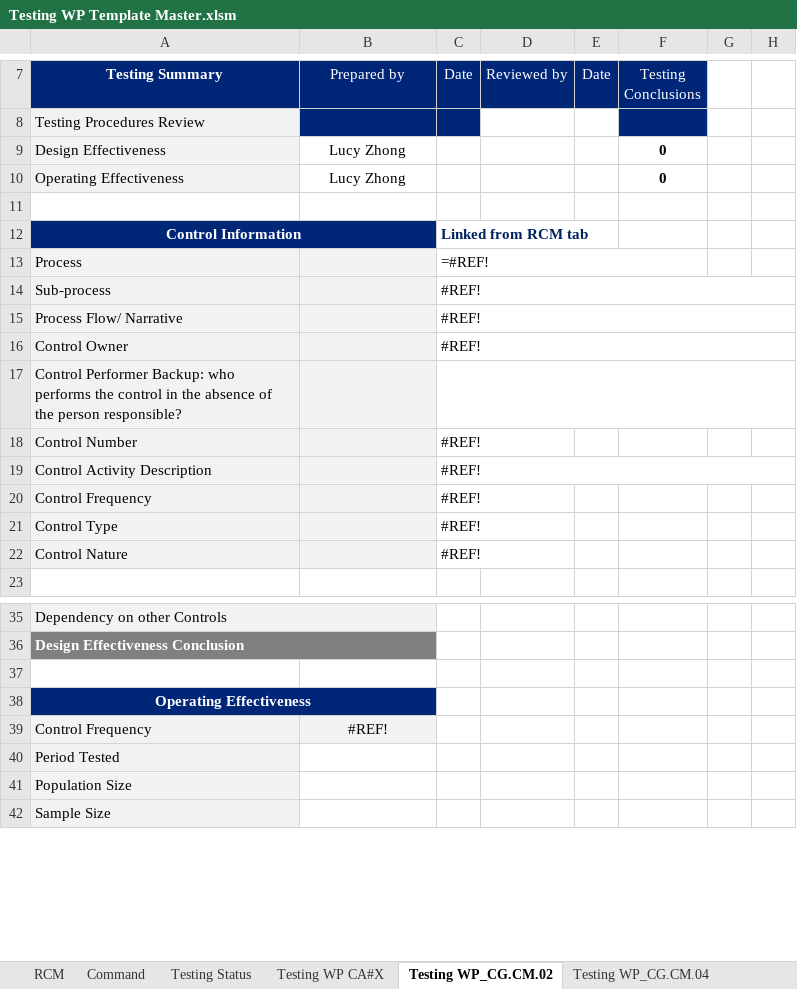
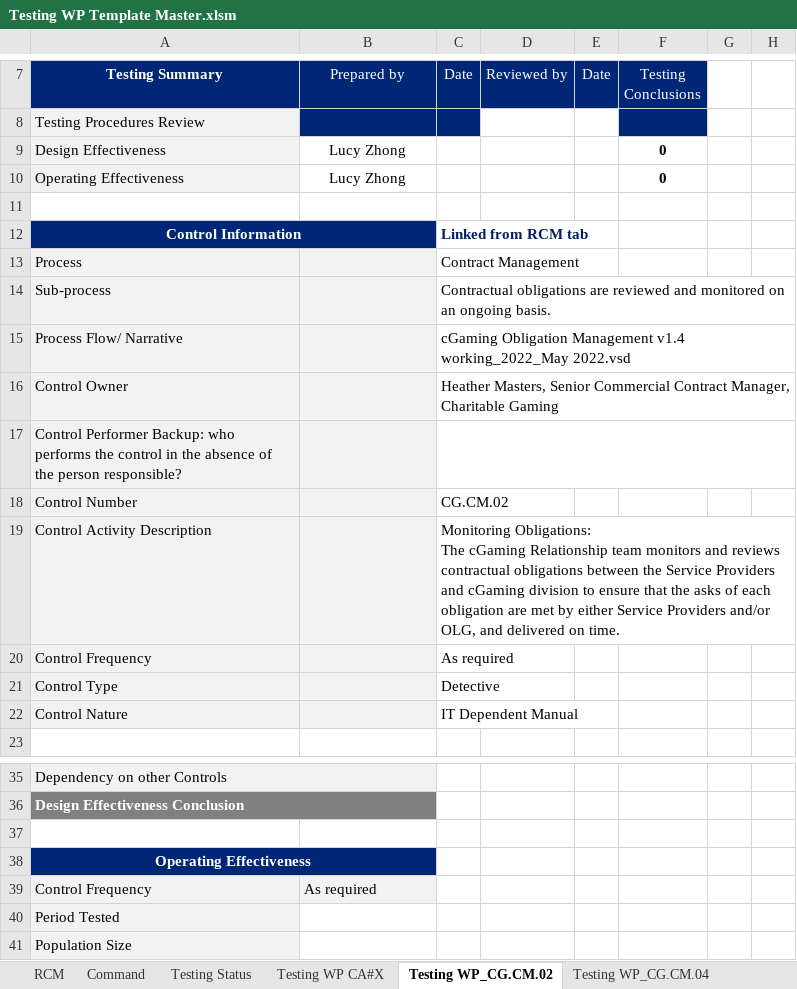
Before and after one commit to zhonglucy/excel-vba, an Excel workbook: Testing WP Template Master.xlsm, sheet Testing WP_CG.CM.02, drawn as a sheet; only a part is shown, gaps mark what is left out; the shorter side is filled out with more unchanged rows; values as stored, in another font and other column widths than the file's, no borders; charts and pictures and conditional formats not drawn; ↵ is a line break in a cell; the diff names each change by its address in the sheet, - before the commit and + after, or states it on an @@ line.

```diff
--- a/Testing WP Template Master.xlsm (sheet Testing WP_CG.CM.02)
+++ b/Testing WP Template Master.xlsm (sheet Testing WP_CG.CM.02)
-C13 (Date): =#REF!
+C13 (Date): Contract Management
-C13:F13 merged
-C14 (Date): #REF!
+C14 (Date): Contractual obligations are reviewed and monitored on an ongoing basis.
-C14:H14 merged
-C15 (Date): #REF!
+C15 (Date): cGaming Obligation Management v1.4 working_2022_May 2022.vsd
-C15:H15 merged
-C16 (Date): #REF!
+C16 (Date): Heather Masters, Senior Commercial Contract Manager, Charitable Gaming
-C16:H16 merged
-C18 (Date): #REF!
+C18 (Date): CG.CM.02
-C19 (Date): #REF!
+C19 (Date): Monitoring Obligations: ↵ The cGaming Relationship team monitors and reviews contractual obligations between the Service Providers and cGaming division to ensure that the asks of each obligation are met by either Service Providers and/or OLG, and delivered on time.
-C19:H19 merged
-C20 (Date): #REF!
+C20 (Date): As required
-C21 (Date): #REF!
+C21 (Date): Detective
-C22 (Date): #REF!
+C22 (Date): IT Dependent Manual
-B39 (Prepared by): #REF!
+B39 (Prepared by): As required
-B39 alignment: center
+B39 alignment: left
```
Also changed, not shown: sheet Testing WP_CG.PM.04, sheet Testing WP_CG.CM.05, sheet Testing WP_CG.SE.05, sheet Testing WP_CG.PM.03, sheet Testing WP_CG.CM.04, sheet Testing WP_CG.CM.06, 2 more sheets, charts or pictures.
